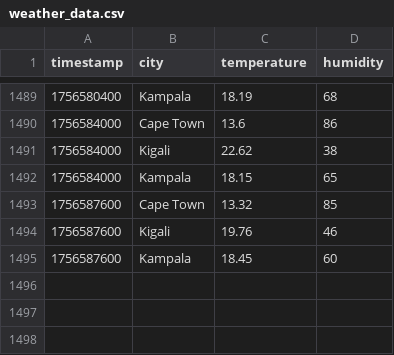
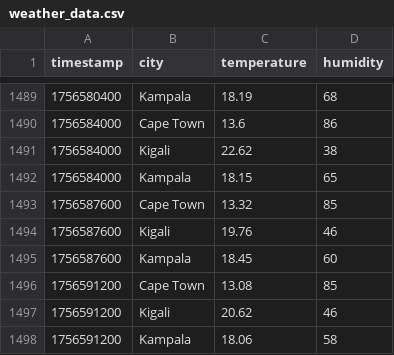
Before and after one commit to andrew-allkin/streamlit-weather-dashboard, a CSV file: weather_data.csv, drawn as a sheet; only a part is shown, gaps mark what is left out; the diff names each change by its address in the sheet, - before the commit and + after, or states it on an @@ line.

```diff
--- a/weather_data.csv
+++ b/weather_data.csv
+row 1496: 1756591200 | Cape Town | 13.08 | 85
+row 1497: 1756591200 | Kigali | 20.62 | 46
+row 1498: 1756591200 | Kampala | 18.06 | 58
```
